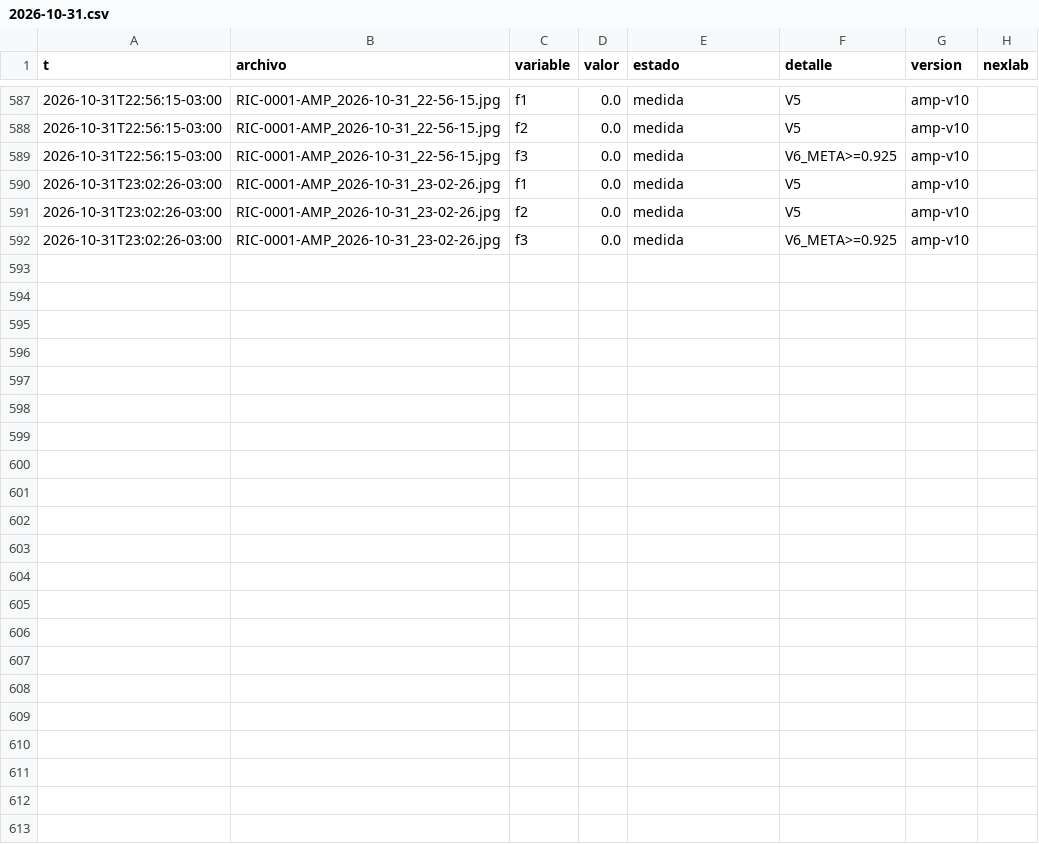
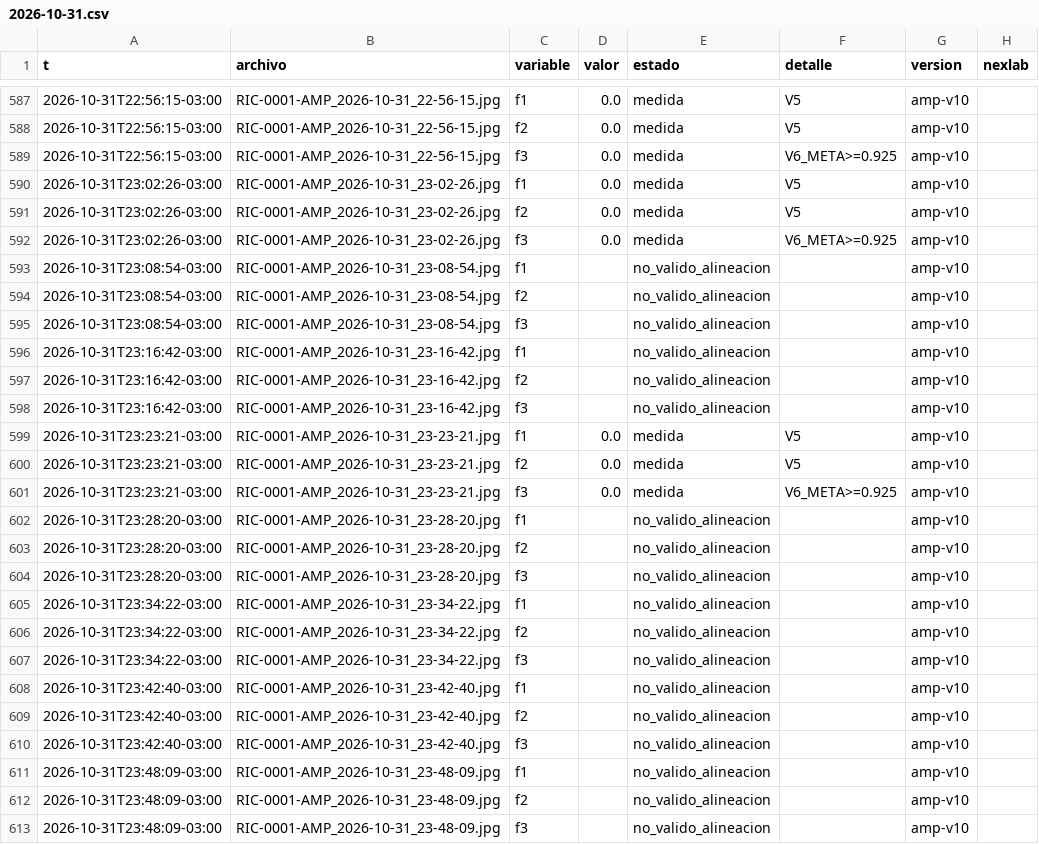
Before and after one commit to Andyyff/tesis-saman, a CSV file: datos/lecturas/amp/2026-10-31.csv, drawn as a sheet; only a part is shown, gaps mark what is left out; the diff names each change by its address in the sheet, - before the commit and + after, or states it on an @@ line.

```diff
--- a/datos/lecturas/amp/2026-10-31.csv
+++ b/datos/lecturas/amp/2026-10-31.csv
+row 593: 2026-10-31T23:08:54-03:00 | RIC-0001-AMP_2026-10-31_23-08-54.jpg | f1 |  | no_valido_alineacion |  | amp-v10
+row 594: 2026-10-31T23:08:54-03:00 | RIC-0001-AMP_2026-10-31_23-08-54.jpg | f2 |  | no_valido_alineacion |  | amp-v10
+row 595: 2026-10-31T23:08:54-03:00 | RIC-0001-AMP_2026-10-31_23-08-54.jpg | f3 |  | no_valido_alineacion |  | amp-v10
+row 596: 2026-10-31T23:16:42-03:00 | RIC-0001-AMP_2026-10-31_23-16-42.jpg | f1 |  | no_valido_alineacion |  | amp-v10
+row 597: 2026-10-31T23:16:42-03:00 | RIC-0001-AMP_2026-10-31_23-16-42.jpg | f2 |  | no_valido_alineacion |  | amp-v10
+row 598: 2026-10-31T23:16:42-03:00 | RIC-0001-AMP_2026-10-31_23-16-42.jpg | f3 |  | no_valido_alineacion |  | amp-v10
+row 599: 2026-10-31T23:23:21-03:00 | RIC-0001-AMP_2026-10-31_23-23-21.jpg | f1 | 0.0 | medida | V5 | amp-v10
+row 600: 2026-10-31T23:23:21-03:00 | RIC-0001-AMP_2026-10-31_23-23-21.jpg | f2 | 0.0 | medida | V5 | amp-v10
+row 601: 2026-10-31T23:23:21-03:00 | RIC-0001-AMP_2026-10-31_23-23-21.jpg | f3 | 0.0 | medida | V6_META>=0.925 | amp-v10
+row 602: 2026-10-31T23:28:20-03:00 | RIC-0001-AMP_2026-10-31_23-28-20.jpg | f1 |  | no_valido_alineacion |  | amp-v10
+row 603: 2026-10-31T23:28:20-03:00 | RIC-0001-AMP_2026-10-31_23-28-20.jpg | f2 |  | no_valido_alineacion |  | amp-v10
+row 604: 2026-10-31T23:28:20-03:00 | RIC-0001-AMP_2026-10-31_23-28-20.jpg | f3 |  | no_valido_alineacion |  | amp-v10
+row 605: 2026-10-31T23:34:22-03:00 | RIC-0001-AMP_2026-10-31_23-34-22.jpg | f1 |  | no_valido_alineacion |  | amp-v10
+row 606: 2026-10-31T23:34:22-03:00 | RIC-0001-AMP_2026-10-31_23-34-22.jpg | f2 |  | no_valido_alineacion |  | amp-v10
+row 607: 2026-10-31T23:34:22-03:00 | RIC-0001-AMP_2026-10-31_23-34-22.jpg | f3 |  | no_valido_alineacion |  | amp-v10
+row 608: 2026-10-31T23:42:40-03:00 | RIC-0001-AMP_2026-10-31_23-42-40.jpg | f1 |  | no_valido_alineacion |  | amp-v10
+row 609: 2026-10-31T23:42:40-03:00 | RIC-0001-AMP_2026-10-31_23-42-40.jpg | f2 |  | no_valido_alineacion |  | amp-v10
+row 610: 2026-10-31T23:42:40-03:00 | RIC-0001-AMP_2026-10-31_23-42-40.jpg | f3 |  | no_valido_alineacion |  | amp-v10
+row 611: 2026-10-31T23:48:09-03:00 | RIC-0001-AMP_2026-10-31_23-48-09.jpg | f1 |  | no_valido_alineacion |  | amp-v10
+row 612: 2026-10-31T23:48:09-03:00 | RIC-0001-AMP_2026-10-31_23-48-09.jpg | f2 |  | no_valido_alineacion |  | amp-v10
+row 613: 2026-10-31T23:48:09-03:00 | RIC-0001-AMP_2026-10-31_23-48-09.jpg | f3 |  | no_valido_alineacion |  | amp-v10
```
Also changed, not shown: datos/lecturas/clima/2026-10-31.csv, datos/lecturas/left/2026-10-31.csv, 8 other files.
